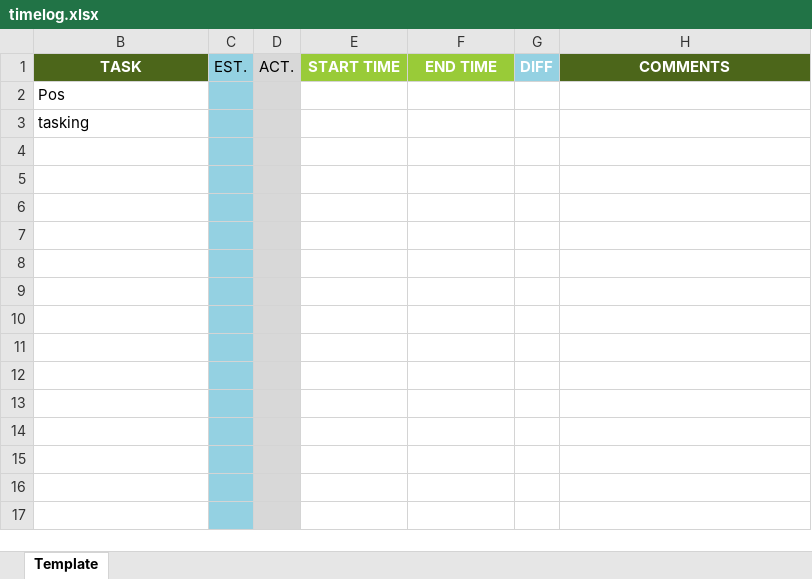
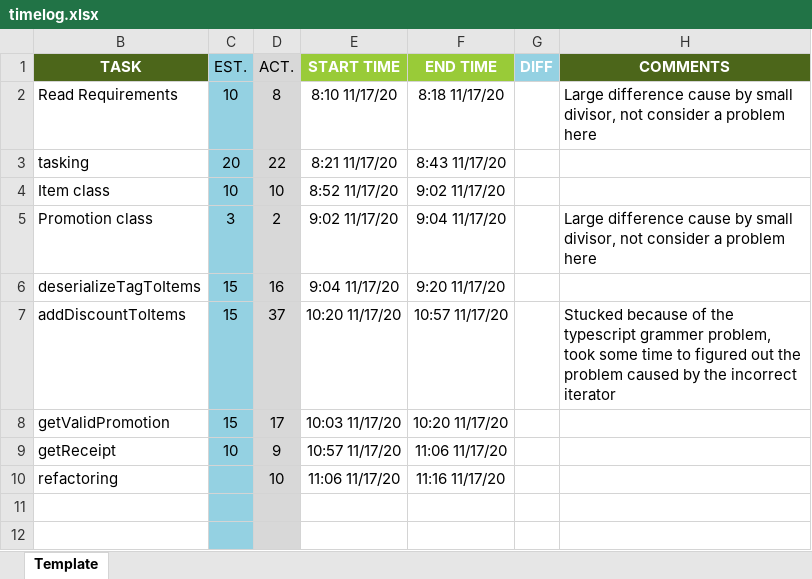
Before and after one commit to SZ559/POS-Machine-V1-2020-11-5-3-48-45-545, an Excel workbook: timelog.xlsx, sheet Template, drawn as a sheet; only a part is shown; the shorter side is filled out with more unchanged rows; values as stored, in another font and other column widths than the file's, no borders; conditional formats not drawn; removed rows and columns are numbered as before the commit, all else as after; the diff names each change by its address in the sheet, - before the commit and + after, or states it on an @@ line.

```diff
--- a/timelog.xlsx (sheet Template)
+++ b/timelog.xlsx (sheet Template)
-row 2: Pos |  |  |  |  | 0%
-row 3: tasking |  |  |  |  | 0%
-row 4:  |  |  |  |  | 0%
-row 5:  |  |  |  |  | 0%
-row 6:  |  |  |  |  | 0%
-row 7:  |  |  |  |  | 0%
-row 8:  |  |  |  |  | 0%
-row 9:  |  |  |  |  | 0%
-row 10:  |  |  |  |  | 0%
-row 11:  |  |  |  |  | 0%
+row 2: Read Requirements | 10 | 8 | 8:10 11/17/20 | 8:18 11/17/20 | 25% | Large difference cause by small divisor, not consider a problem here
+row 3: tasking | 20 | 22 | 8:21 11/17/20 | 8:43 11/17/20 | 9%
+row 4: Item class | 10 | 10 | 8:52 11/17/20 | 9:02 11/17/20 | 0%
+row 5: Promotion class | 3 | 2 | 9:02 11/17/20 | 9:04 11/17/20 | 50% | Large difference cause by small divisor, not consider a problem here
+row 6: deserializeTagToItems | 15 | 16 | 9:04 11/17/20 | 9:20 11/17/20 | 6%
+row 7: addDiscountToItems | 15 | 37 | 10:20 11/17/20 | 10:57 11/17/20 | 59% | Stucked because of the typescript grammer problem, took some time to figured out the problem caused by the incorrect iterator
+row 8: getValidPromotion | 15 | 17 | 10:03 11/17/20 | 10:20 11/17/20 | 12%
+row 9: getReceipt | 10 | 9 | 10:57 11/17/20 | 11:06 11/17/20 | 11%
+row 10: refactoring |  | 10 | 11:06 11/17/20 | 11:16 11/17/20
```
Also changed, not shown: hidden cells, 2 other files.
